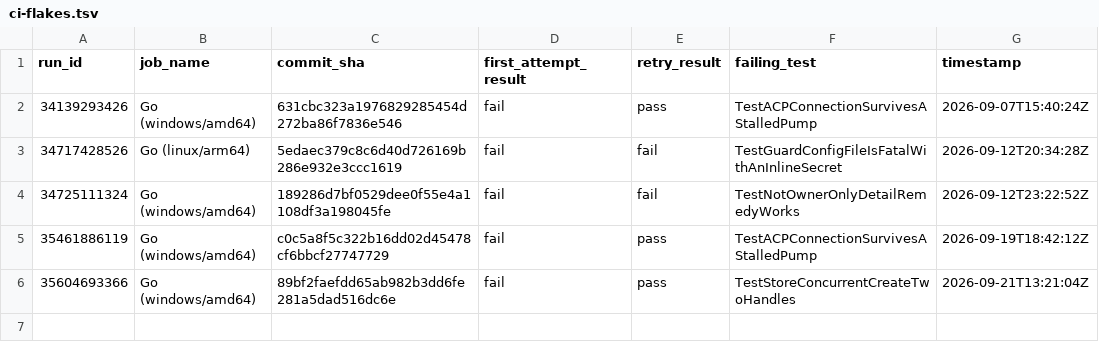
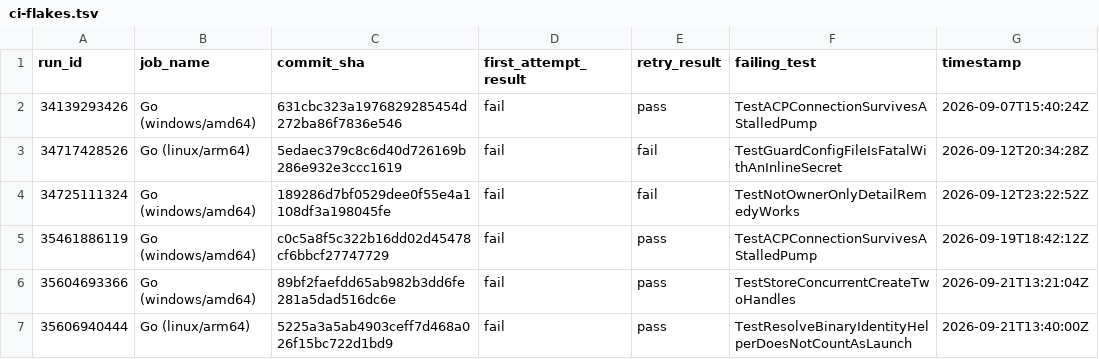
Before and after one commit to maccavelli/magic-cli-remote, a TSV file: ci-flakes.tsv, drawn as a sheet.

```diff
--- a/ci-flakes.tsv
+++ b/ci-flakes.tsv
@@ -6 +6,2 @@ run_id	job_name	commit_sha	first_attempt_result	retry_result	failing_test	timest
 35604693366	Go (windows/amd64)	89bf2faefdd65ab982b3dd6fe281a5dad516dc6e	fail	pass	TestStoreConcurrentCreateTwoHandles	2026-09-21T13:21:04Z
+35606940444	Go (linux/arm64)	5225a3a5ab4903ceff7d468a026f15bc722d1bd9	fail	pass	TestResolveBinaryIdentityHelperDoesNotCountAsLaunch	2026-09-21T13:40:00Z
```
